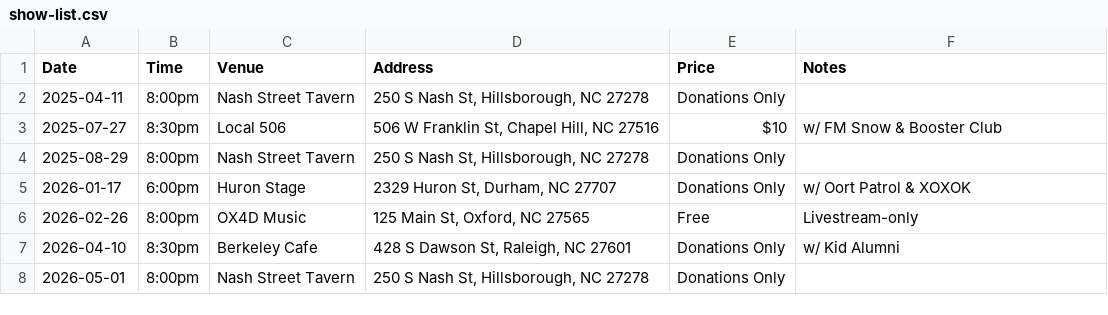
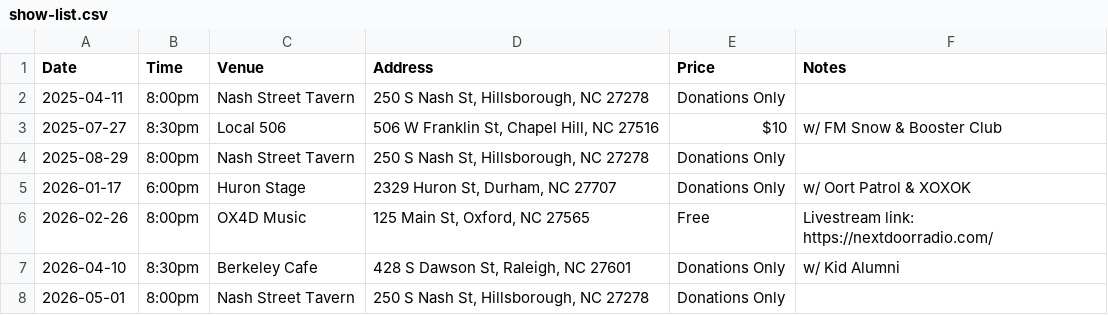
Before and after one commit to ulyssesrex/matildas, a CSV file: show-list.csv, drawn as a sheet.

Commit message:
Show list: add livestream link

```diff
--- a/show-list.csv
+++ b/show-list.csv
@@ -5,3 +5,3 @@ Date,Time,Venue,Address,Price,Notes
 2026-01-17,6:00pm,Huron Stage,"2329 Huron St, Durham, NC 27707",Donations Only,w/ Oort Patrol & XOXOK
-2026-02-26,8:00pm,OX4D Music,"125 Main St, Oxford, NC 27565",Free,Livestream-only
+2026-02-26,8:00pm,OX4D Music,"125 Main St, Oxford, NC 27565",Free,"Livestream link: https://nextdoorradio.com/"
 2026-04-10,8:30pm,Berkeley Cafe,"428 S Dawson St, Raleigh, NC 27601",Donations Only,w/ Kid Alumni
```
